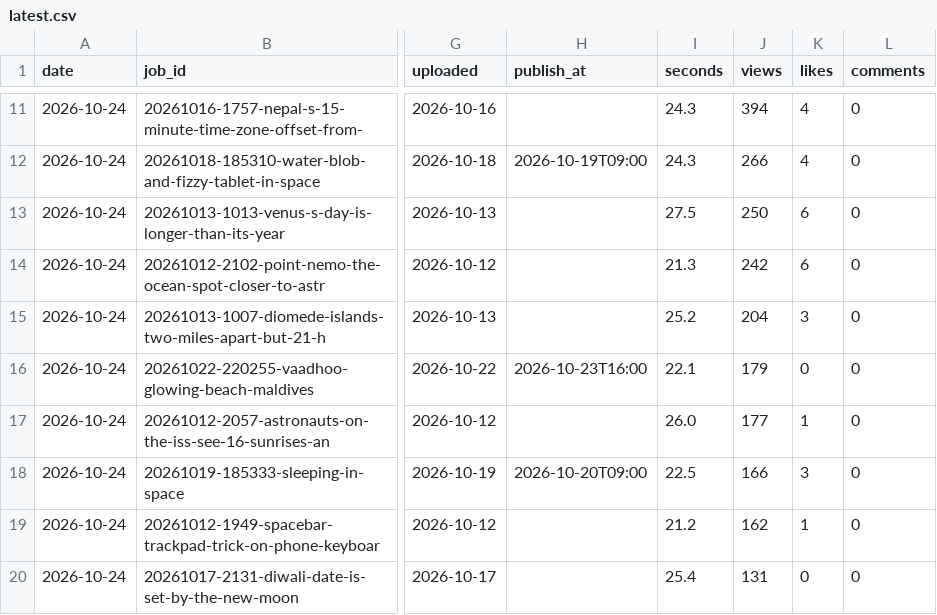
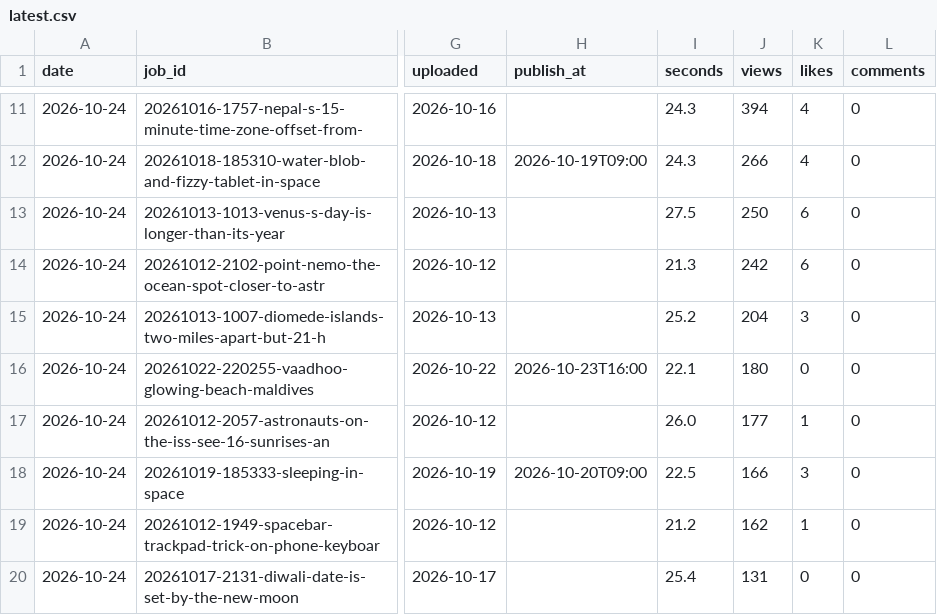
Before and after one commit to rinkuniks/Youtube, a CSV file: reports/latest.csv, drawn as a sheet; only a part is shown, gaps mark what is left out; the diff covers the shown part only; the diff names each change by its address in the sheet, - before the commit and + after, or states it on an @@ line.

```diff
--- a/reports/latest.csv
+++ b/reports/latest.csv
-J16 (views): 179
+J16 (views): 180
```
Also changed, not shown: 10 added rows, 4 removed rows and 1 edited cell elsewhere in this file, reports/shorts_tracker.csv, 7 other files.
